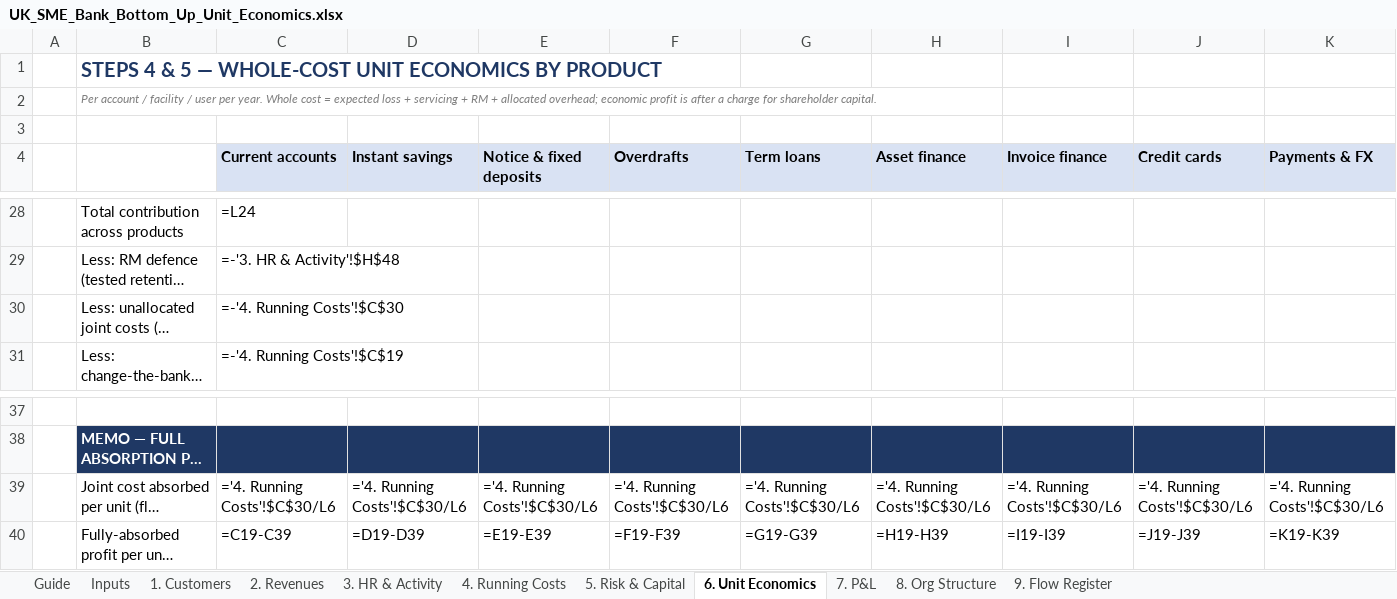
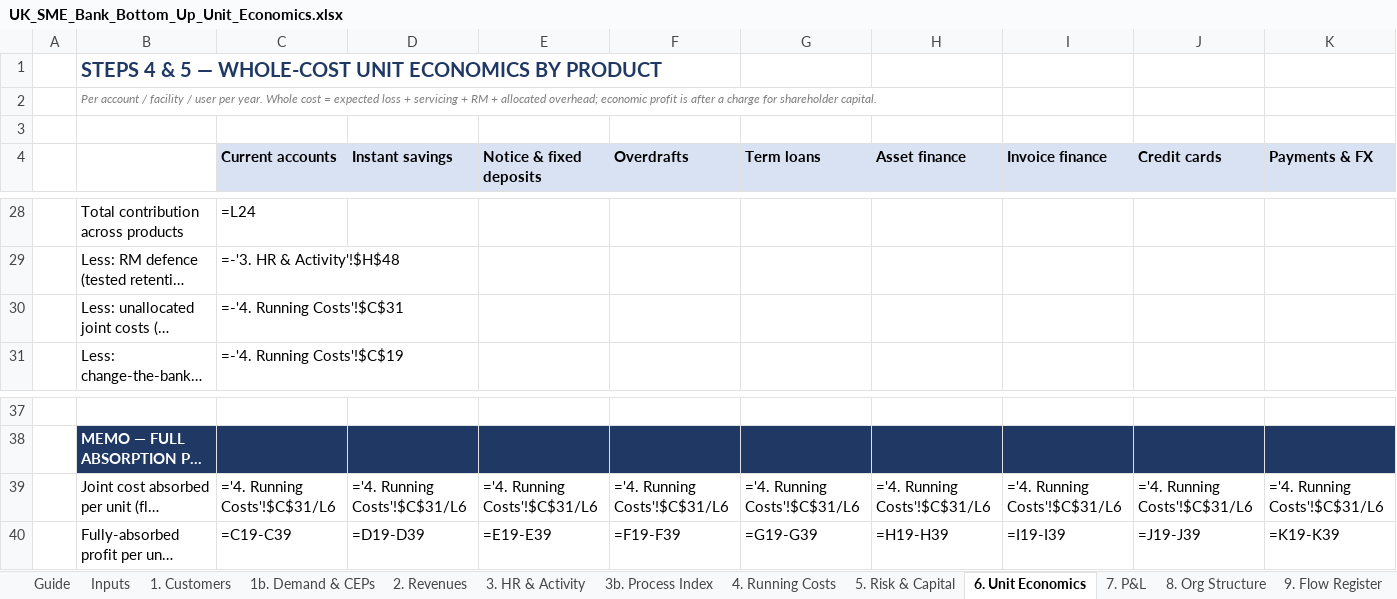
Before and after one commit to tmth-studio/sme-bank-models, an Excel workbook: UK_SME_Bank_Bottom_Up_Unit_Economics.xlsx, sheet 6. Unit Economics, drawn as a sheet; only a part is shown, gaps mark what is left out; long unchanged cells end in …; values as stored, in another font and other column widths than the file's, no borders; formulas without a stored value are shown as written; the diff covers the shown part only; the diff names each change by its address in the sheet, - before the commit and + after, or states it on an @@ line.

```diff
--- a/UK_SME_Bank_Bottom_Up_Unit_Economics.xlsx (sheet 6. Unit Economics)
+++ b/UK_SME_Bank_Bottom_Up_Unit_Economics.xlsx (sheet 6. Unit Economics)
+sheet tab: 1b. Demand & CEPs
+sheet tab: 3b. Process Index
-C30 (Current accounts): =-'4. Running Costs'!$C$30
+C30 (Current accounts): =-'4. Running Costs'!$C$31
-C39 (Current accounts): ='4. Running Costs'!$C$30/L6
+C39 (Current accounts): ='4. Running Costs'!$C$31/L6
-D39 (Instant savings): ='4. Running Costs'!$C$30/L6
+D39 (Instant savings): ='4. Running Costs'!$C$31/L6
-E39 (Notice & fixed deposits): ='4. Running Costs'!$C$30/L6
+E39 (Notice & fixed deposits): ='4. Running Costs'!$C$31/L6
-F39 (Overdrafts): ='4. Running Costs'!$C$30/L6
+F39 (Overdrafts): ='4. Running Costs'!$C$31/L6
-G39 (Term loans): ='4. Running Costs'!$C$30/L6
+G39 (Term loans): ='4. Running Costs'!$C$31/L6
-H39 (Asset finance): ='4. Running Costs'!$C$30/L6
+H39 (Asset finance): ='4. Running Costs'!$C$31/L6
-I39 (Invoice finance): ='4. Running Costs'!$C$30/L6
+I39 (Invoice finance): ='4. Running Costs'!$C$31/L6
-J39 (Credit cards): ='4. Running Costs'!$C$30/L6
+J39 (Credit cards): ='4. Running Costs'!$C$31/L6
-K39 (Payments & FX): ='4. Running Costs'!$C$30/L6
+K39 (Payments & FX): ='4. Running Costs'!$C$31/L6
```
Also changed, not shown: 1 edited cell elsewhere in this sheet, sheet 3. HR & Activity, sheet Inputs, sheet 4. Running Costs, sheet 1. Customers, sheet Guide, sheet 7. P&L, 1 other file.
